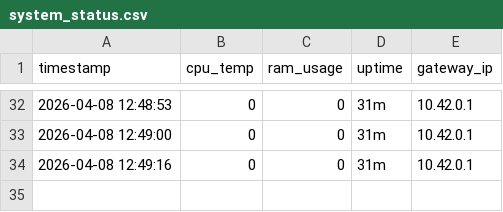
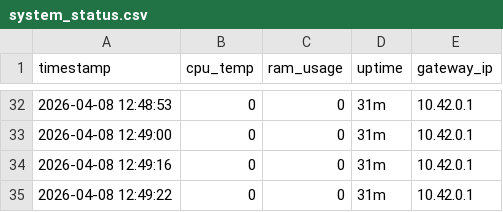
Before and after one commit to vinayak-salian/honeypot-idps, a CSV file: logs/system_status.csv, drawn as a sheet; only a part is shown, gaps mark what is left out.

```diff
--- a/logs/system_status.csv
+++ b/logs/system_status.csv
@@ -34 +34,2 @@ timestamp,cpu_temp,ram_usage,uptime,gateway_ip
 2026-04-08 12:49:16,0,0,31m,10.42.0.1
+2026-04-08 12:49:22,0,0,31m,10.42.0.1
```
Also changed, not shown: logs/known_devices.csv, logs/traffic_metrics.csv, 1 other file.
